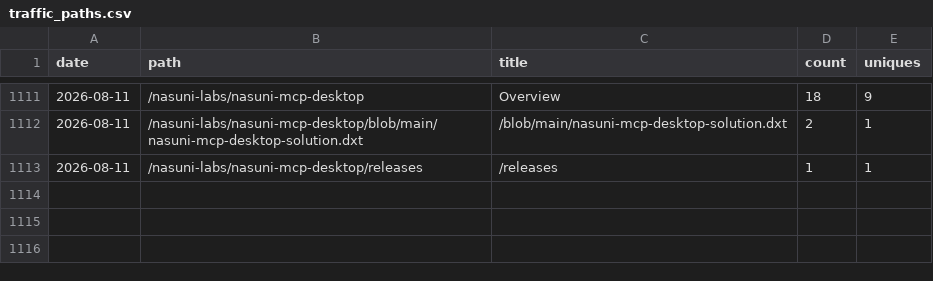
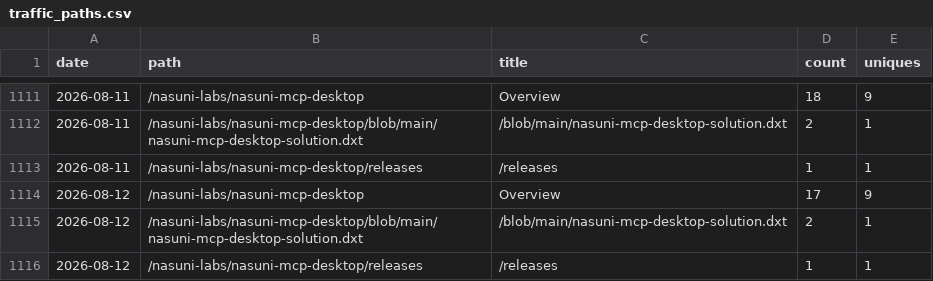
Before and after one commit to nasuni-labs/nasuni-mcp-desktop, a CSV file: data/traffic_paths.csv, drawn as a sheet; only a part is shown, gaps mark what is left out.

```diff
--- a/data/traffic_paths.csv
+++ b/data/traffic_paths.csv
@@ -1113 +1113,4 @@ date,path,title,count,uniques
 2026-08-11,/nasuni-labs/nasuni-mcp-desktop/releases,/releases,1,1
+2026-08-12,/nasuni-labs/nasuni-mcp-desktop,Overview,17,9
+2026-08-12,/nasuni-labs/nasuni-mcp-desktop/blob/main/nasuni-mcp-desktop-solution.dxt,/blob/main/nasuni-mcp-desktop-solution.dxt,2,1
+2026-08-12,/nasuni-labs/nasuni-mcp-desktop/releases,/releases,1,1
```
Also changed, not shown: data/traffic_clones.csv, data/traffic_referrers.csv, 1 other file.
